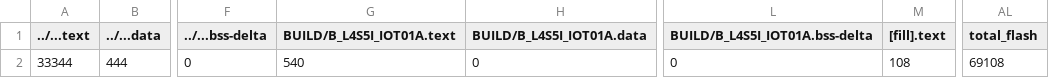
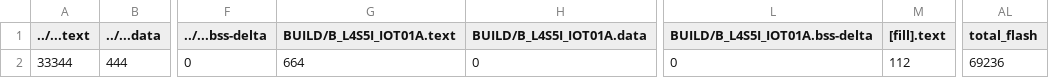
Before and after one commit to michael1017/mbed12, a CSV file: 12_6_use_servo_table/BUILD/B_L4S5I_IOT01A/GCC_ARM/12_6_use_servo_table_map.csv, drawn as a sheet; only a part is shown, gaps mark what is left out; the diff names each change by its address in the sheet, - before the commit and + after, or states it on an @@ line.

```diff
--- a/12_6_use_servo_table/BUILD/B_L4S5I_IOT01A/GCC_ARM/12_6_use_servo_table_map.csv
+++ b/12_6_use_servo_table/BUILD/B_L4S5I_IOT01A/GCC_ARM/12_6_use_servo_table_map.csv
-G2 (BUILD/B_L4S5I_IOT01A.text): 540
+G2 (BUILD/B_L4S5I_IOT01A.text): 664
-M2 ([fill].text): 108
+M2 ([fill].text): 112
-AL2 (total_flash): 69108
+AL2 (total_flash): 69236
```
Also changed, not shown: 32 other files.
